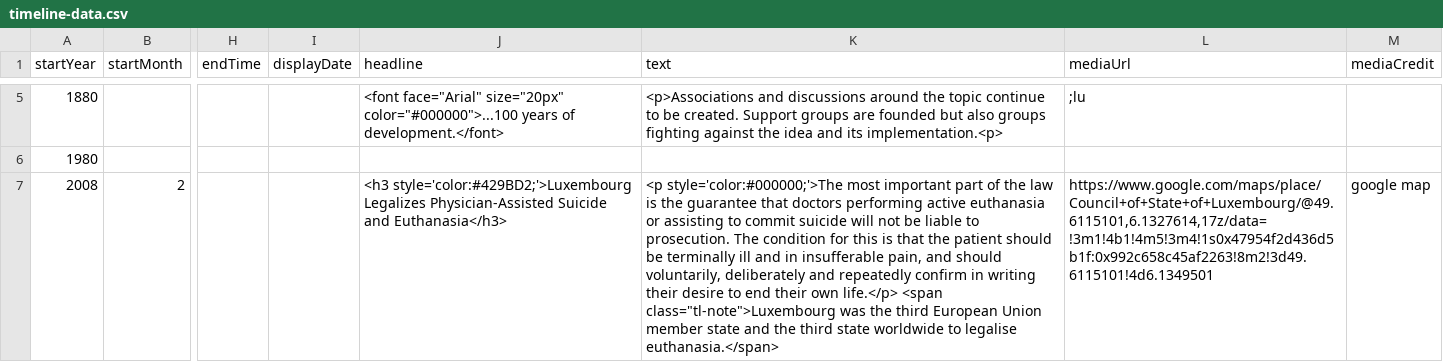
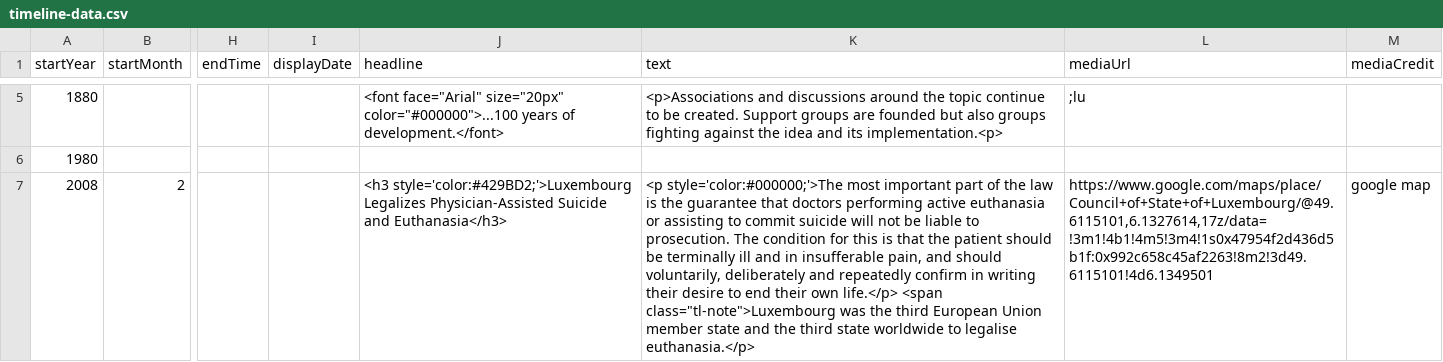
Before and after one commit to DeustoKom/MSGW2022-timeline, a CSV file: docs/goaldiggers/timeline-data.csv, drawn as a sheet; only a part is shown, gaps mark what is left out; the diff names each change by its address in the sheet, - before the commit and + after, or states it on an @@ line.

Commit message:
Add files via upload
Luxembourg test 2

```diff
--- a/docs/goaldiggers/timeline-data.csv
+++ b/docs/goaldiggers/timeline-data.csv
-K7 (text): …to legalise euthanasia.</span>
+K7 (text): …to legalise euthanasia.</p>
```
